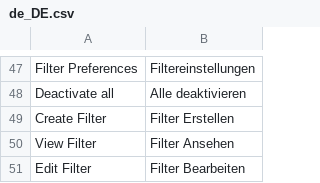
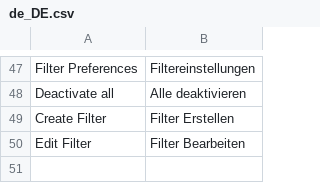
Before and after one commit to spryker/product-search, a CSV file: data/translation/Zed/de_DE.csv, drawn as a sheet; only a part is shown, gaps mark what is left out; the diff names each change by its address in the sheet, - before the commit and + after, or states it on an @@ line.

```diff
--- a/data/translation/Zed/de_DE.csv
+++ b/data/translation/Zed/de_DE.csv
-row 50: View Filter | Filter Ansehen
```
Also changed, not shown: data/translation/Zed/en_US.csv.
